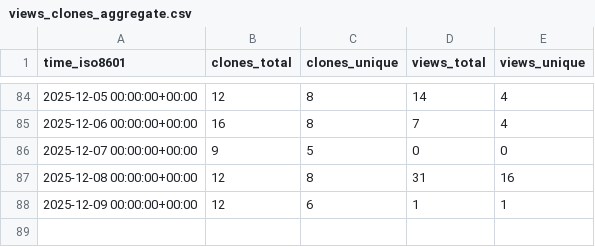
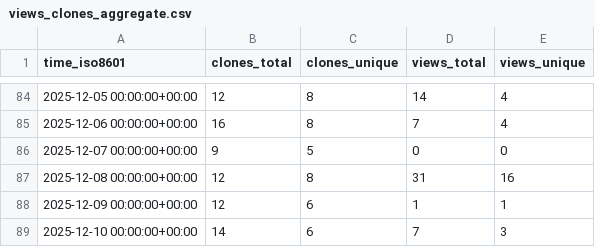
Before and after one commit to LLNL/zero-rk, a CSV file: LLNL/zero-rk/ghrs-data/views_clones_aggregate.csv, drawn as a sheet; only a part is shown, gaps mark what is left out; the diff names each change by its address in the sheet, - before the commit and + after, or states it on an @@ line.

```diff
--- a/LLNL/zero-rk/ghrs-data/views_clones_aggregate.csv
+++ b/LLNL/zero-rk/ghrs-data/views_clones_aggregate.csv
+row 89: 2025-12-10 00:00:00+00:00 | 14 | 6 | 7 | 3
```
Also changed, not shown: 1 other file.
